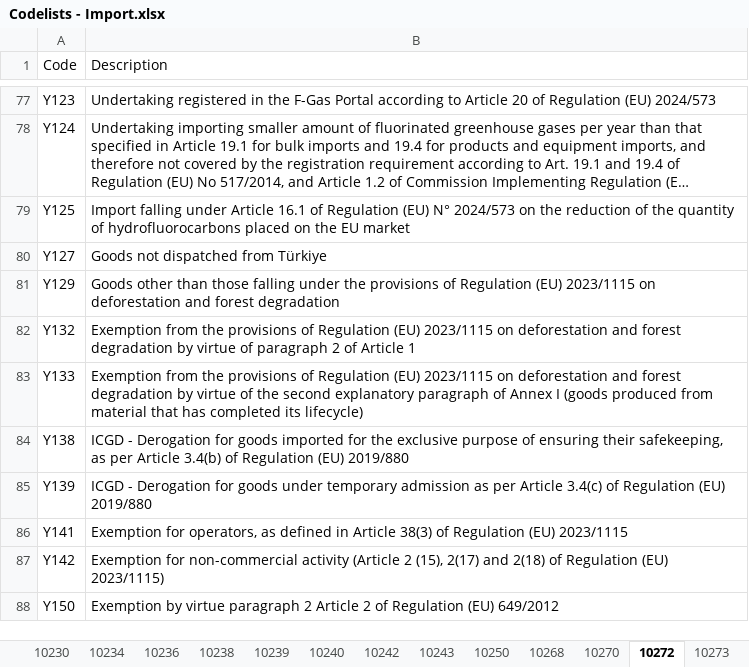
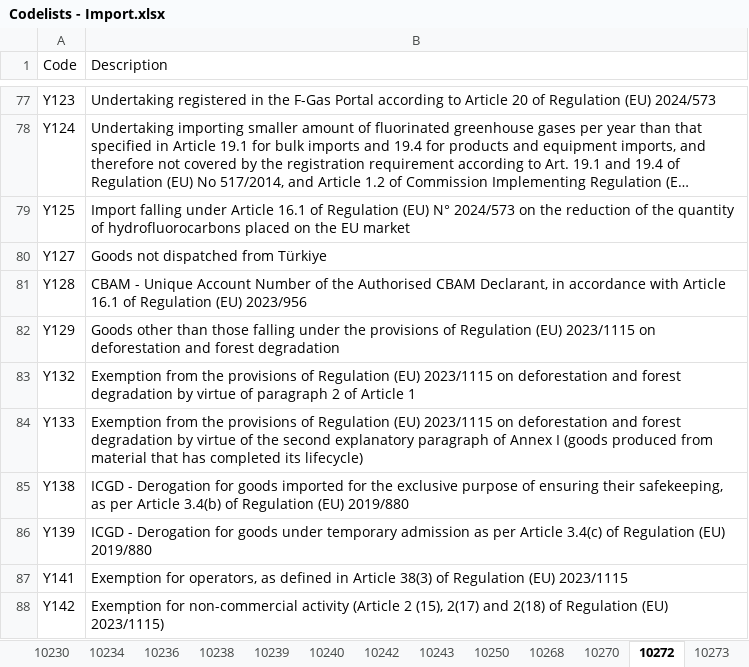
Before and after one commit to skat/dms-public, an Excel workbook: Codelists/Codelists - Import.xlsx, sheet 10272, drawn as a sheet; only a part is shown, gaps mark what is left out; the shorter side is filled out with more unchanged rows; long unchanged cells end in …; values as stored, in another font and other column widths than the file's, no cell formats; the diff names each change by its address in the sheet, - before the commit and + after, or states it on an @@ line.

```diff
--- a/Codelists/Codelists - Import.xlsx (sheet 10272)
+++ b/Codelists/Codelists - Import.xlsx (sheet 10272)
+row 81: Y128 | CBAM - Unique Account Number of the Authorised CBAM Declarant, in accordance with Article 16.1 of Regulation (EU) 2023/956
```
Also changed, not shown: sheet 11068, sheet 10275, sheet 10273, other sheet tabs, cell formats, 1 other file.
